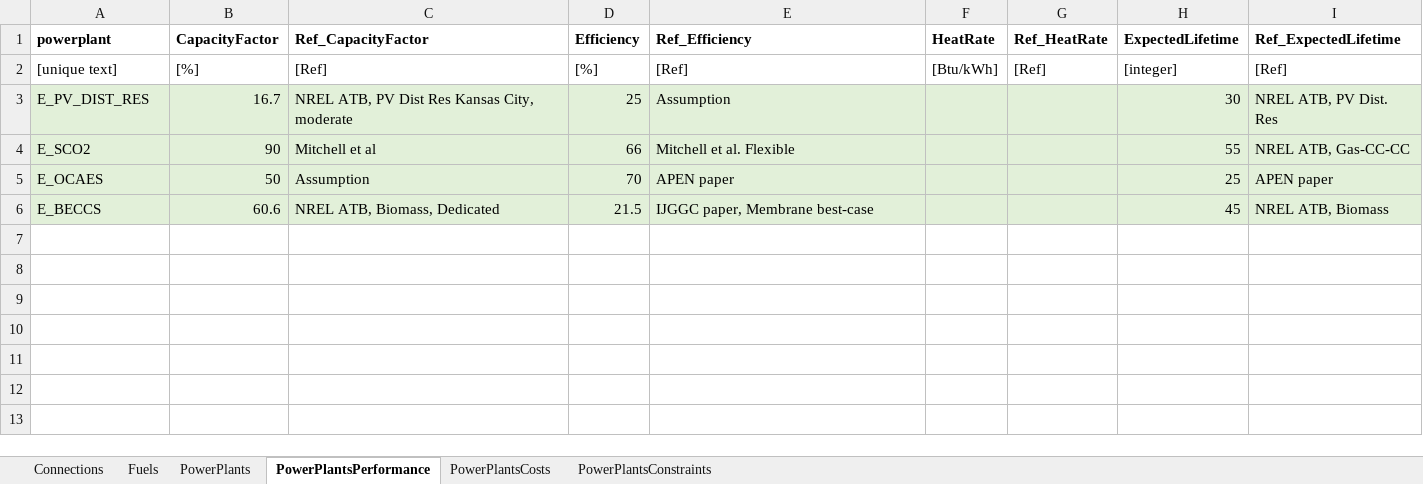
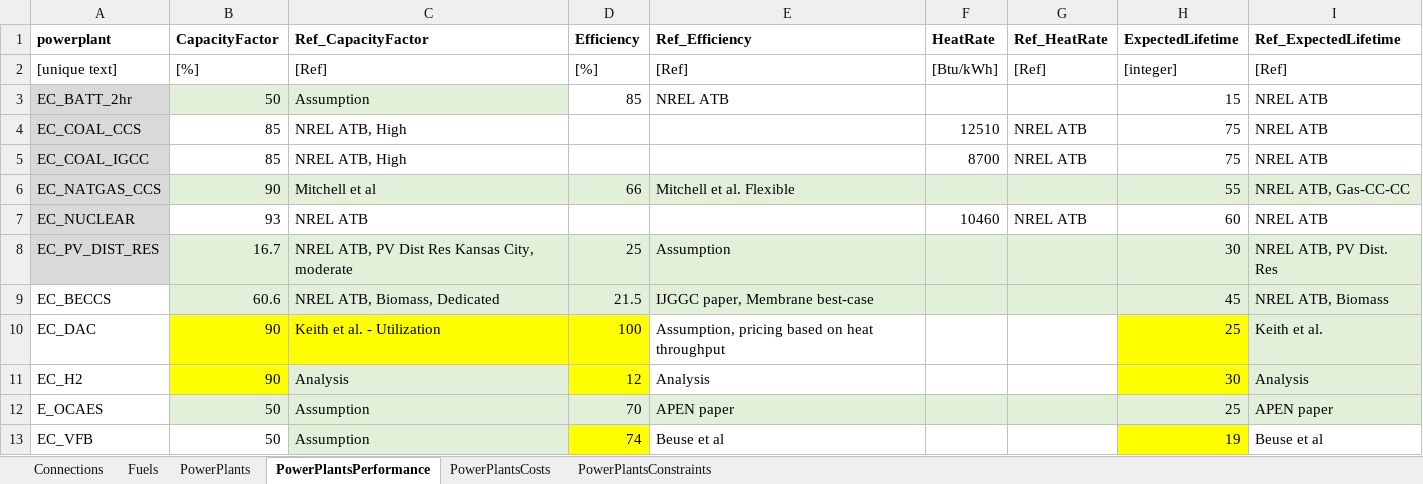
Before and after one commit to coopercenter/temoatools, an Excel workbook: projects/va_emerging_tech/data/data_emerging_tech.xlsx, sheet PowerPlantsPerformance, drawn as a sheet; values as stored, in another font and other column widths than the file's, no borders; removed rows and columns are numbered as before the commit, all else as after; the diff names each change by its address in the sheet, - before the commit and + after, or states it on an @@ line.

```diff
--- a/projects/va_emerging_tech/data/data_emerging_tech.xlsx (sheet PowerPlantsPerformance)
+++ b/projects/va_emerging_tech/data/data_emerging_tech.xlsx (sheet PowerPlantsPerformance)
+row 3: EC_BATT_2hr | 50 | Assumption | 85 | NREL ATB |  |  | 15 | NREL ATB
+row 4: EC_COAL_CCS | 85 | NREL ATB, High |  |  | 12510 | NREL ATB | 75 | NREL ATB
+row 5: EC_COAL_IGCC | 85 | NREL ATB, High |  |  | 8700 | NREL ATB | 75 | NREL ATB
+row 6: EC_NATGAS_CCS | 90 | Mitchell et al | 66 | Mitchell et al. Flexible |  |  | 55 | NREL ATB, Gas-CC-CC
+row 7: EC_NUCLEAR | 93 | NREL ATB |  |  | 10460 | NREL ATB | 60 | NREL ATB
-A8 (powerplant): E_PV_DIST_RES
+A8 (powerplant): EC_PV_DIST_RES
-row 4: E_SCO2 | 90 | Mitchell et al | 66 | Mitchell et al. Flexible |  |  | 55 | NREL ATB, Gas-CC-CC
+row 9: EC_BECCS | 60.6 | NREL ATB, Biomass, Dedicated | 21.5 | IJGGC paper, Membrane best-case |  |  | 45 | NREL ATB, Biomass
+row 10: EC_DAC | 90 | Keith et al. - Utilization | 100 | Assumption, pricing based on heat throughput |  |  | 25 | Keith et al.
+row 11: EC_H2 | 90 | Analysis | 12 | Analysis |  |  | 30 | Analysis
-A12 fill: #E2F0D9
+A12 fill: none
-row 6: E_BECCS | 60.6 | NREL ATB, Biomass, Dedicated | 21.5 | IJGGC paper, Membrane best-case |  |  | 45 | NREL ATB, Biomass
+row 13: EC_VFB | 50 | Assumption | 74 | Beuse et al |  |  | 19 | Beuse et al
```
Also changed, not shown: sheet PowerPlantsCosts, sheet PowerPlants, sheet PowerPlantsConstraints, sheet Connections, sheet Fuels, projects/va_emerging_tech/analyze_inputs/ATB_data_analysis/2020_ATB_CostProjections.xlsx, projects/va_emerging_tech/analyze_inputs/fuel_emissions.xlsx, 8 other files.
